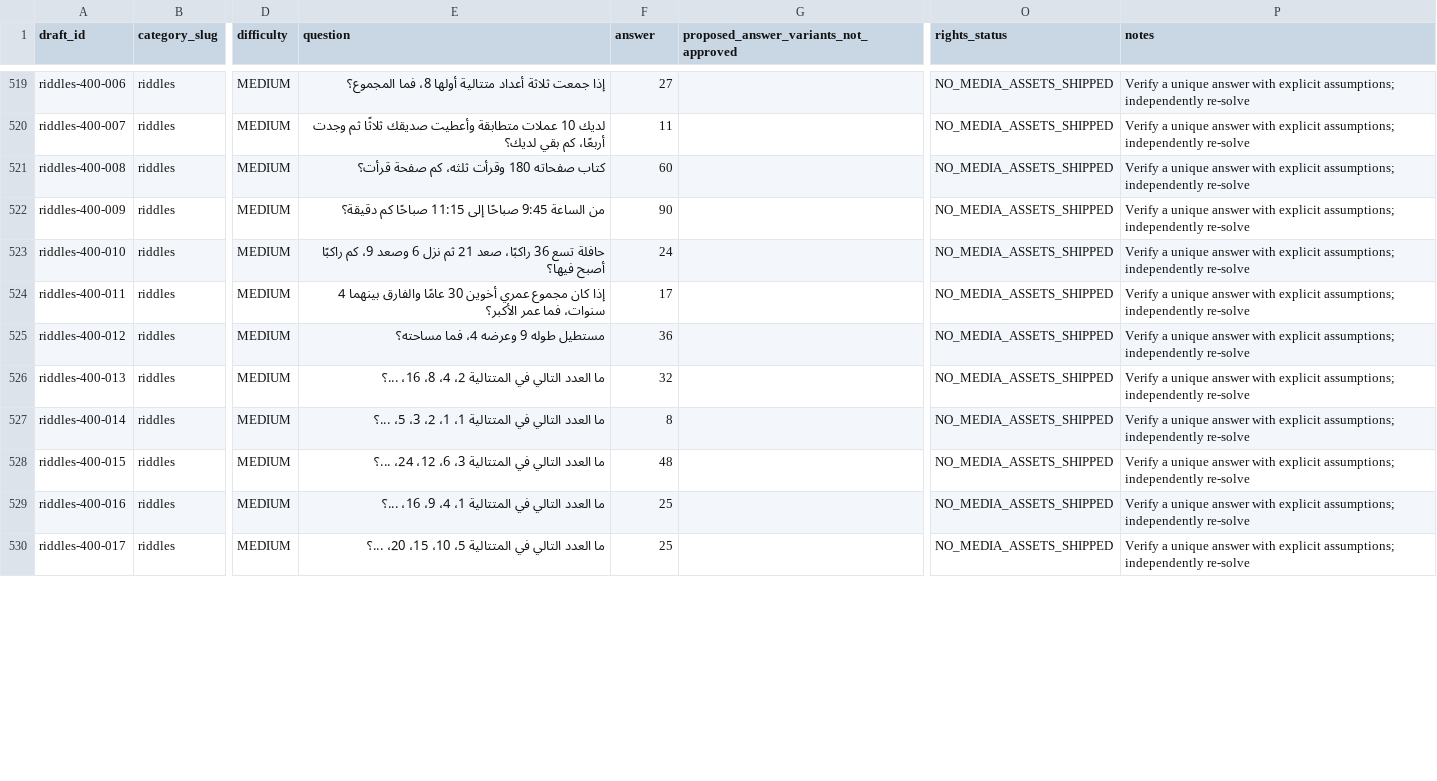
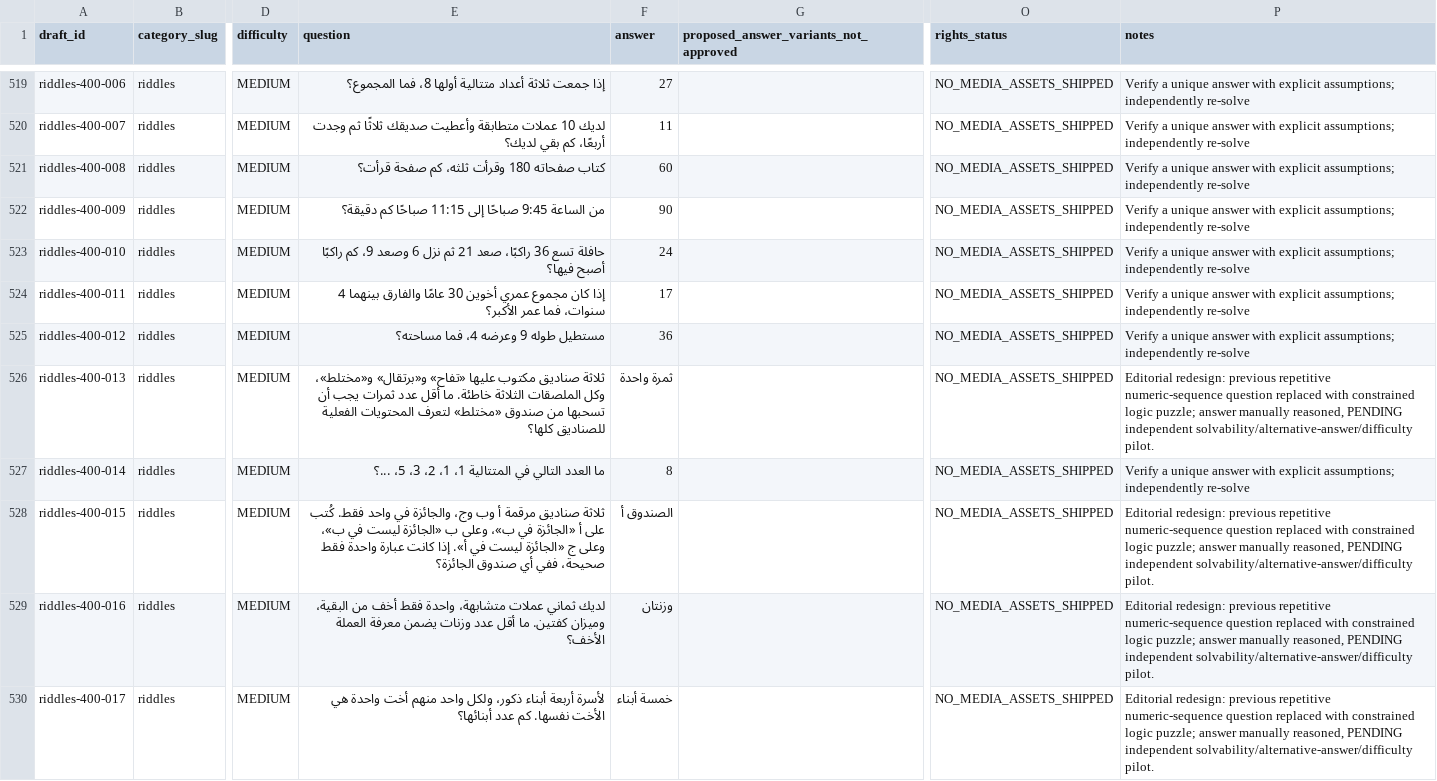
Before and after one commit to 7assan-0/quddam, a CSV file: qalba-platform/content-review/2026-10-19/Board_Entertainment_7x96_Review.csv, drawn as a sheet; only a part is shown, gaps mark what is left out; the diff covers the shown part only; the diff names each change by its address in the sheet, - before the commit and + after, or states it on an @@ line.

Commit message:
docs(board27): synchronize eight redesigned Riddles400 answers while retaining independent review status

```diff
--- a/qalba-platform/content-review/2026-10-19/Board_Entertainment_7x96_Review.csv
+++ b/qalba-platform/content-review/2026-10-19/Board_Entertainment_7x96_Review.csv
-E526 (question): ما العدد التالي في المتتالية 2، 4، 8، 16، ...؟
+E526 (question): ثلاثة صناديق مكتوب عليها «تفاح» و«برتقال» و«مختلط»، وكل الملصقات الثلاثة خاطئة. ما أقل عدد ثمرات يجب أن تسحبها من صندوق «مختلط» لتعرف المحتويات الفعلية للصناديق كلها؟
-F526 (answer): 32
+F526 (answer): ثمرة واحدة
-P526 (notes): Verify a unique answer with explicit assumptions; independently re-solve
+P526 (notes): Editorial redesign: previous repetitive numeric-sequence question replaced with constrained logic puzzle; answer manually reasoned, PENDING independent solvability/alternative-answer/difficulty pilot.
-E528 (question): ما العدد التالي في المتتالية 3، 6، 12، 24، ...؟
+E528 (question): ثلاثة صناديق مرقمة أ وب وج، والجائزة في واحد فقط. كُتب على أ «الجائزة في ب»، وعلى ب «الجائزة ليست في ب»، وعلى ج «الجائزة ليست في أ». إذا كانت عبارة واحدة فقط صحيحة، ففي أي صندوق الجائزة؟
-F528 (answer): 48
+F528 (answer): الصندوق أ
-P528:P530 (notes): Verify a unique answer with explicit assumptions; independently re-solve
+P528:P530 (notes): Editorial redesign: previous repetitive numeric-sequence question replaced with constrained logic puzzle; answer manually reasoned, PENDING independent solvability/alternative-answer/difficulty pilot.
-E529 (question): ما العدد التالي في المتتالية 1، 4، 9، 16، ...؟
+E529 (question): لديك ثماني عملات متشابهة، واحدة فقط أخف من البقية، وميزان كفتين. ما أقل عدد وزنات يضمن معرفة العملة الأخف؟
-F529 (answer): 25
+F529 (answer): وزنتان
-E530 (question): ما العدد التالي في المتتالية 5، 10، 15، 20، ...؟
+E530 (question): لأسرة أربعة أبناء ذكور، ولكل واحد منهم أخت واحدة هي الأخت نفسها. كم عدد أبنائها؟
-F530 (answer): 25
+F530 (answer): خمسة أبناء
```
Also changed, not shown: 12 edited cells elsewhere in this file.
